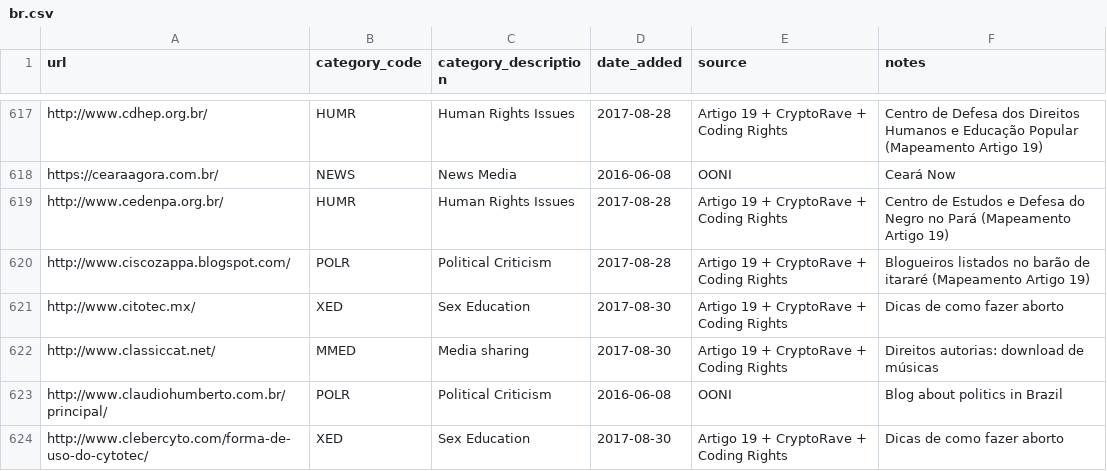
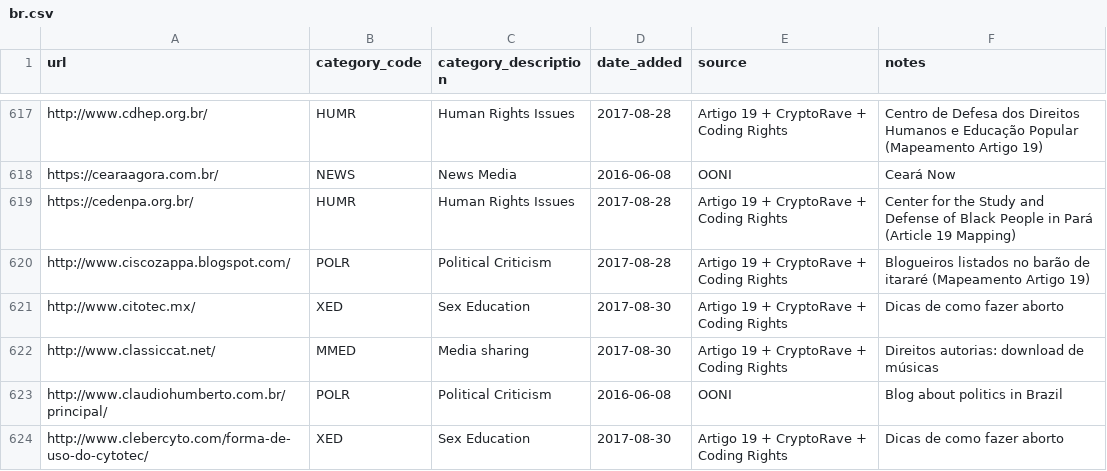
Before and after one commit to ooni/test-lists, a CSV file: lists/br.csv, drawn as a sheet; only a part is shown, gaps mark what is left out.

Commit message:
Upgraded to HTTPS

```diff
--- a/lists/br.csv
+++ b/lists/br.csv
@@ -618,3 +618,3 @@ http://www.cdhep.org.br/,HUMR,Human Rights Issues,2017-08-28,Artigo 19 + CryptoR
 https://cearaagora.com.br/,NEWS,News Media,2016-06-08,OONI,Ceará Now
-http://www.cedenpa.org.br/,HUMR,Human Rights Issues,2017-08-28,Artigo 19 + CryptoRave + Coding Rights,Centro de Estudos e Defesa do Negro no Pará (Mapeamento Artigo 19)
+https://cedenpa.org.br/,HUMR,Human Rights Issues,2017-08-28,Artigo 19 + CryptoRave + Coding Rights,Center for the Study and Defense of Black People in Pará (Article 19 Mapping)
 http://www.ciscozappa.blogspot.com/,POLR,Political Criticism,2017-08-28,Artigo 19 + CryptoRave + Coding Rights,Blogueiros listados no barão de itararé (Mapeamento Artigo 19)
```
